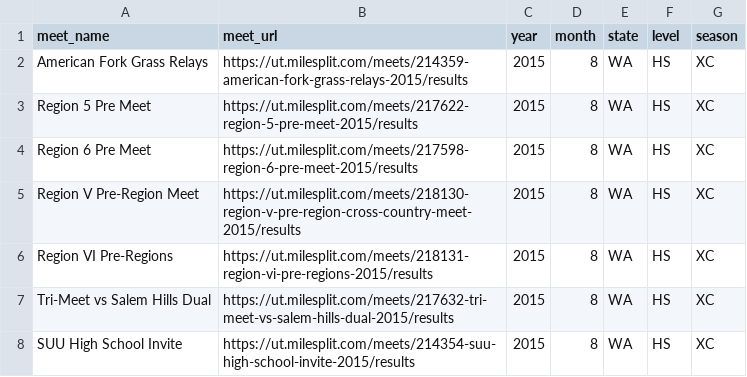
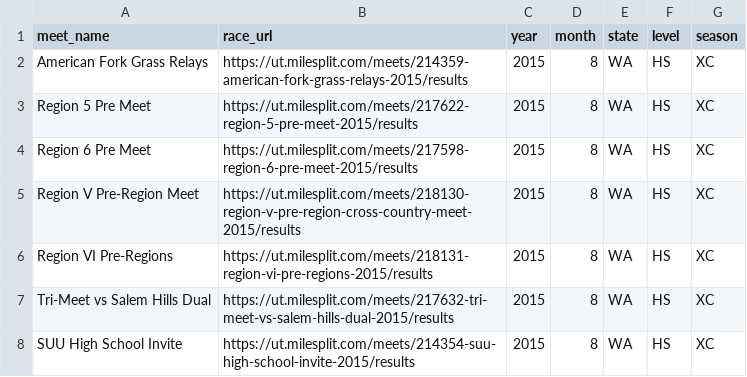
Before and after one commit to kgilliat/kgilliat-Econ-Research-Lab-Fall-2025, a CSV file: data/ut_hs_xc_meet_urls_2015_2020.csv, drawn as a sheet; only a part is shown.

Commit message:
Update Utah CSV column name and ran test run of 80 url

```diff
--- a/data/ut_hs_xc_meet_urls_2015_2020.csv
+++ b/data/ut_hs_xc_meet_urls_2015_2020.csv
@@ -1,2 +1,2 @@
-meet_name,meet_url,year,month,state,level,season
+meet_name,race_url,year,month,state,level,season
 American Fork Grass Relays,https://ut.milesplit.com/meets/214359-american-fork-grass-relays-2015/results,2015,8,WA,HS,XC
```
Also changed, not shown: 1 other file.
